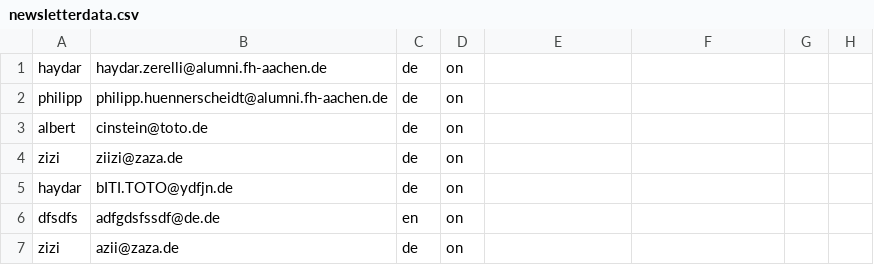
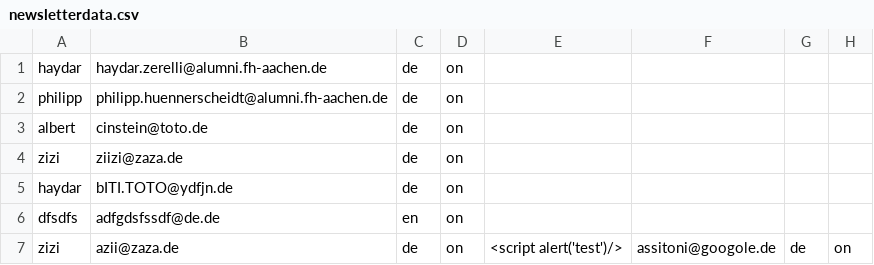
Before and after one commit to HaydarZerelli/DBWT, a CSV file: werbeseite/newsletterdata.csv, drawn as a sheet.

```diff
--- a/werbeseite/newsletterdata.csv
+++ b/werbeseite/newsletterdata.csv
@@ -6,2 +6,2 @@ haydar,bITI.TOTO@ydfjn.de,de,on,
 dfsdfs,adfgdsfssdf@de.de,en,on,
-zizi,azii@zaza.de,de,on,
+zizi,azii@zaza.de,de,on,<script alert('test')/>,assitoni@googole.de,de,on
```
Also changed, not shown: 9 other files.
